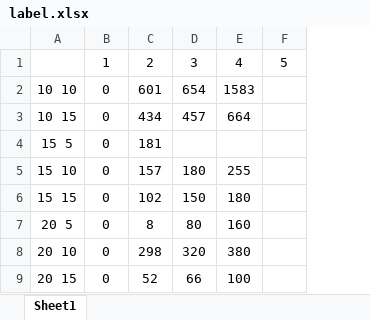
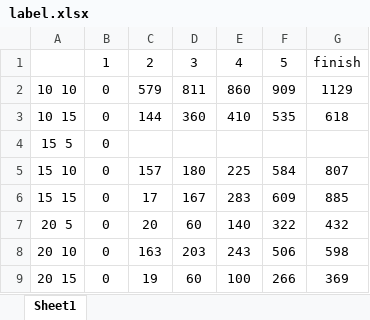
Before and after one commit to buy0range/code_internship, an Excel workbook: data_unlabel/label.xlsx, sheet Sheet1, drawn as a sheet; values as stored, in another font and other column widths than the file's, no borders; the diff names each change by its address in the sheet, - before the commit and + after, or states it on an @@ line.

```diff
--- a/data_unlabel/label.xlsx (sheet Sheet1)
+++ b/data_unlabel/label.xlsx (sheet Sheet1)
+column G, rows 1-9: finish | 1129 | 618 |  | 807 | 885 | 432 | 598 | 369
-C2: 601
+C2: 579
-D2: 654
+D2: 811
-E2: 1583
+E2: 860
-F2: (empty)
+F2: 909
-C3: 434
+C3: 144
-D3: 457
+D3: 360
-E3: 664
+E3: 410
-F3: (empty)
+F3: 535
-C4: 181
+C4: (empty)
-E5: 255
+E5: 225
-F5: (empty)
+F5: 584
-C6: 102
+C6: 17
-D6: 150
+D6: 167
-E6: 180
+E6: 283
-F6: (empty)
+F6: 609
-C7: 8
+C7: 20
-D7: 80
+D7: 60
-E7: 160
+E7: 140
-F7: (empty)
+F7: 322
-C8: 298
+C8: 163
-D8: 320
+D8: 203
-E8: 380
+E8: 243
-F8: (empty)
+F8: 506
-C9: 52
+C9: 19
-D9: 66
+D9: 60
-F9: (empty)
+F9: 266
```
Also changed, not shown: 11 other files.
